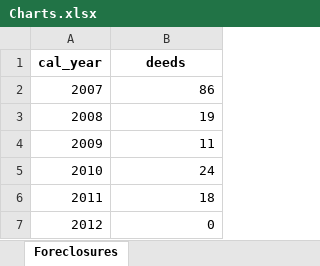
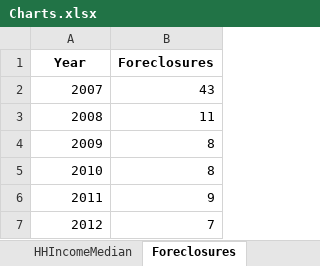
Before and after one commit to MAPC/housing-cli, an Excel workbook: Charts.xlsx, sheet Foreclosures, drawn as a sheet; values as stored, in another font and other column widths than the file's, no borders; charts and pictures not drawn; removed rows and columns are numbered as before the commit, all else as after; the diff names each change by its address in the sheet, - before the commit and + after, or states it on an @@ line.

```diff
--- a/Charts.xlsx (sheet Foreclosures)
+++ b/Charts.xlsx (sheet Foreclosures)
+sheet tab: HHIncomeMedian
-row 1: cal_year | deeds
+row 1: Year | Foreclosures
-B2: 86
+B2: 43
-B3: 19
+B3: 11
-B4: 11
+B4: 8
-B5: 24
+B5: 8
-B6: 18
+B6: 9
-B7: 0
+B7: 7
```
Also changed, not shown: sheet building_permits_type, sheet avg_hh_size_subregion, sheet ForeclosureDeedsSubregion, sheet educational_attainment, other sheet tabs, charts or pictures, 34 other files.
